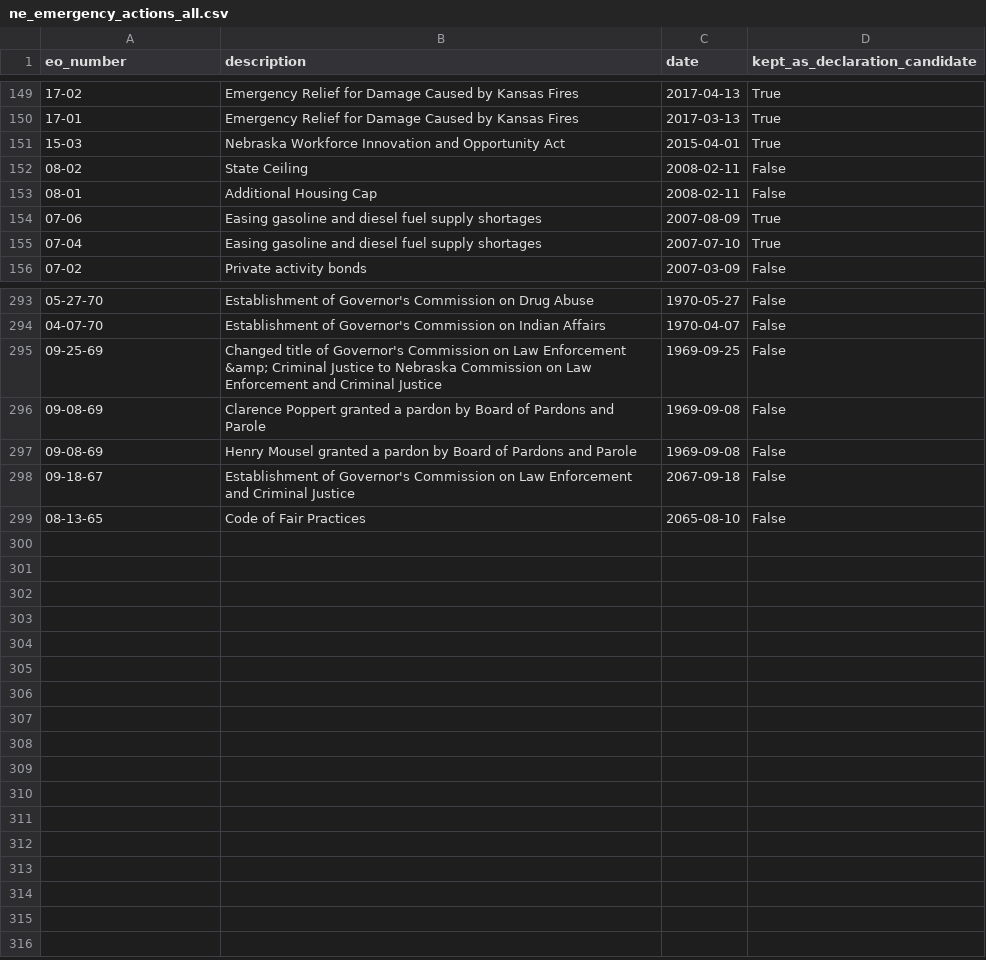
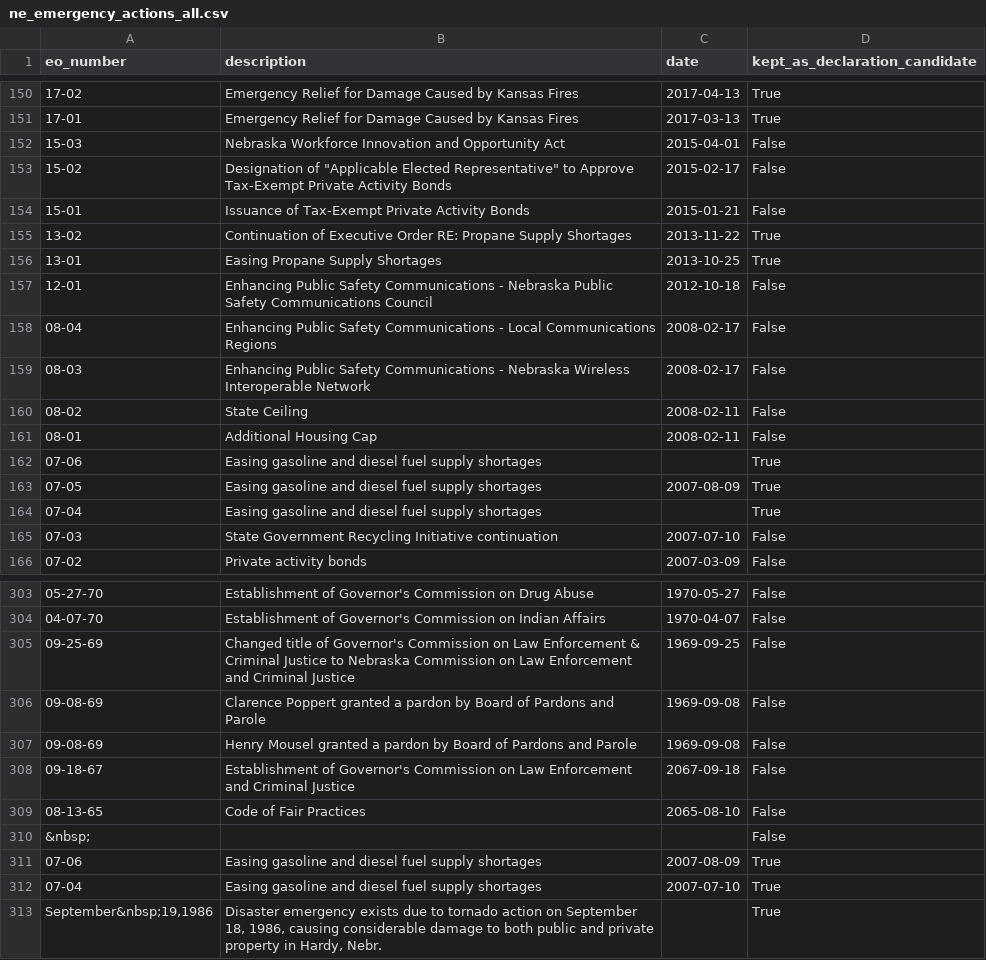
Before and after one commit to Phenom1881/disaster-data, a CSV file: plus/nebraska/ne_emergency_actions_all.csv, drawn as a sheet; only a part is shown, gaps mark what is left out; the diff covers the shown part only.

```diff
--- a/plus/nebraska/ne_emergency_actions_all.csv
+++ b/plus/nebraska/ne_emergency_actions_all.csv
@@ -150,7 +151,16 @@ eo_number,description,date,kept_as_declaration_candidate
 17-01,Emergency Relief for Damage Caused by Kansas Fires,2017-03-13,True
-15-03,Nebraska Workforce Innovation and Opportunity Act,2015-04-01,True
+15-03,Nebraska Workforce Innovation and Opportunity Act,2015-04-01,False
+15-02,"Designation of ""Applicable Elected Representative"" to Approve Tax-Exempt Private Activity Bonds",2015-02-17,False
+15-01,Issuance of Tax-Exempt Private Activity Bonds,2015-01-21,False
+13-02,Continuation of Executive Order RE: Propane Supply Shortages,2013-11-22,True
+13-01,Easing Propane Supply Shortages,2013-10-25,True
+12-01,Enhancing Public Safety Communications - Nebraska Public Safety Communications Council,2012-10-18,False
+08-04,Enhancing Public Safety Communications - Local Communications Regions,2008-02-17,False
+08-03,Enhancing Public Safety Communications - Nebraska Wireless Interoperable Network,2008-02-17,False
 08-02,State Ceiling,2008-02-11,False
 08-01,Additional Housing Cap,2008-02-11,False
-07-06,Easing gasoline and diesel fuel supply shortages,2007-08-09,True
-07-04,Easing gasoline and diesel fuel supply shortages,2007-07-10,True
+07-06,Easing gasoline and diesel fuel supply shortages,,True
+07-05,Easing gasoline and diesel fuel supply shortages,2007-08-09,True
+07-04,Easing gasoline and diesel fuel supply shortages,,True
+07-03,State Government Recycling Initiative continuation,2007-07-10,False
 07-02,Private activity bonds,2007-03-09,False
@@ -294,3 +304,3 @@ eo_number,description,date,kept_as_declaration_candidate
 04-07-70,Establishment of Governor's Commission on Indian Affairs,1970-04-07,False
-09-25-69,Changed title of Governor's Commission on Law Enforcement &amp; Criminal Justice to Nebraska Commission on Law Enforcement and Criminal Justice,1969-09-25,False
+09-25-69,Changed title of Governor's Commission on Law Enforcement & Criminal Justice to Nebraska Commission on Law Enforcement and Criminal Justice,1969-09-25,False
 09-08-69,Clarence Poppert granted a pardon by Board of Pardons and Parole,1969-09-08,False
@@ -299 +309,5 @@ eo_number,description,date,kept_as_declaration_candidate
 08-13-65,Code of Fair Practices,2065-08-10,False
+&nbsp;,,,False
+07-06,Easing gasoline and diesel fuel supply shortages,2007-08-09,True
+07-04,Easing gasoline and diesel fuel supply shortages,2007-07-10,True
+"September&nbsp;19,1986","Disaster emergency exists due to tornado action on September 18, 1986, causing considerable damage to both public and private property in Hardy, Nebr.",,True
```
Also changed, not shown: 1 added row and 8 edited cells elsewhere in this file, plus/connecticut/eo_storm_severity_summary.csv, plus/kansas/eo_storm_severity_summary.csv, 50 other files.
